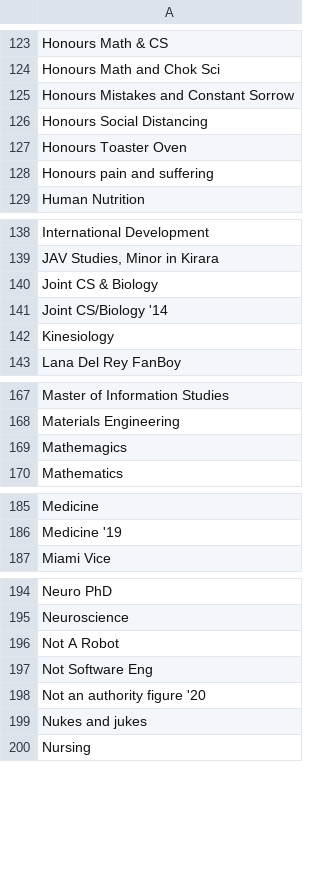
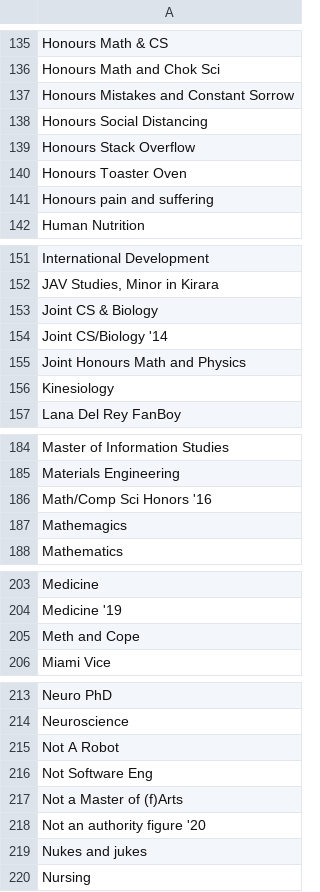
Before and after one commit to jkatofsky/COMP-550, a CSV file: data/flairs.csv, drawn as a sheet; only a part is shown, gaps mark what is left out; the diff covers the shown part only; the diff names each change by its address in the sheet, - before the commit and + after, or states it on an @@ line.

```diff
--- a/data/flairs.csv
+++ b/data/flairs.csv
+row 139: Honours Stack Overflow
+row 155: Joint Honours Math and Physics
+row 186: Math/Comp Sci Honors '16
+row 205: Meth and Cope
+row 217: Not a Master of (f)Arts
```
Also changed, not shown: 25 added rows elsewhere in this file, 1 other file.
